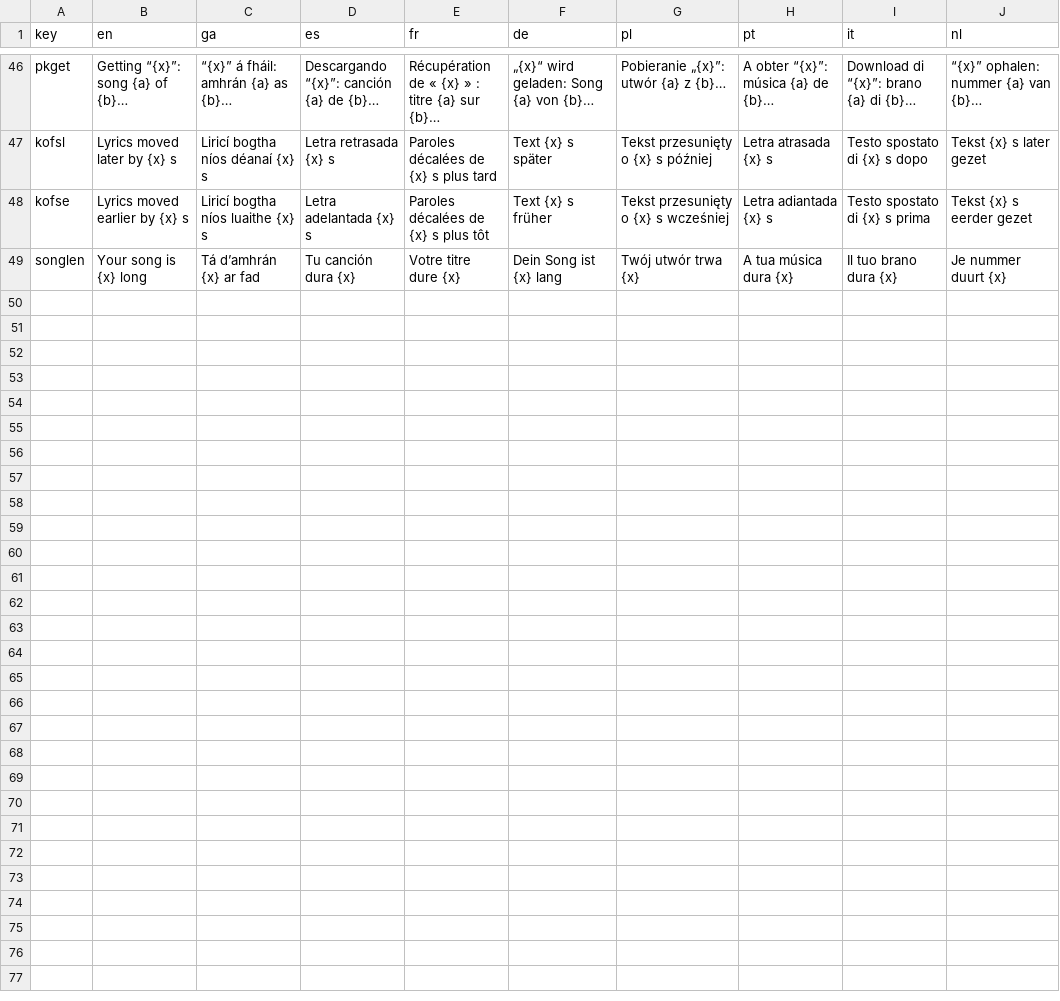
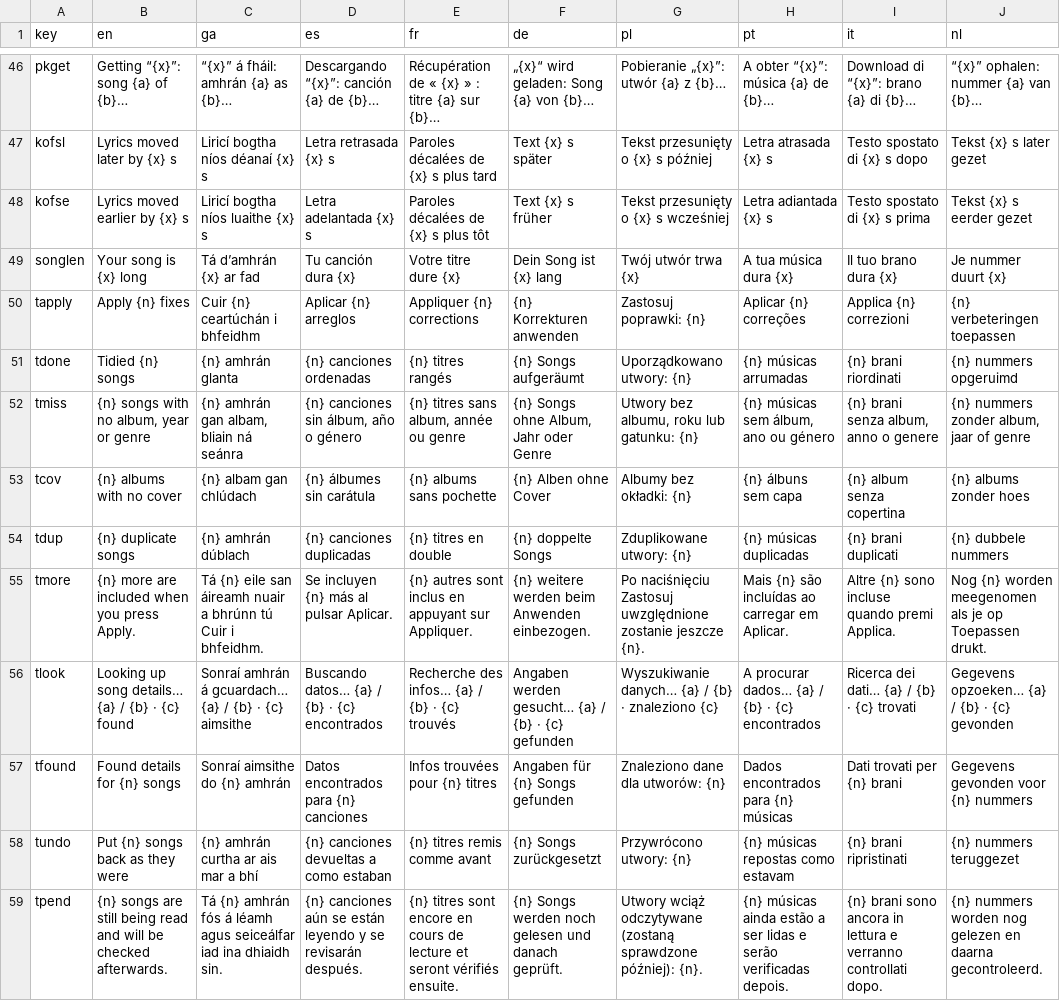
Before and after one commit to Sharkey171/cadence, a TSV file: i18n/patterns.tsv, drawn as a sheet; only a part is shown, gaps mark what is left out.

```diff
--- a/i18n/patterns.tsv
+++ b/i18n/patterns.tsv
@@ -49 +49,11 @@ kofse	Lyrics moved earlier by {x} s	Liricí bogtha níos luaithe {x} s	Letra ade
 songlen	Your song is {x} long	Tá d’amhrán {x} ar fad	Tu canción dura {x}	Votre titre dure {x}	Dein Song ist {x} lang	Twój utwór trwa {x}	A tua música dura {x}	Il tuo brano dura {x}	Je nummer duurt {x}
+tapply	Apply {n} fixes	Cuir {n} ceartúchán i bhfeidhm	Aplicar {n} arreglos	Appliquer {n} corrections	{n} Korrekturen anwenden	Zastosuj poprawki: {n}	Aplicar {n} correções	Applica {n} correzioni	{n} verbeteringen toepassen
+tdone	Tidied {n} songs	{n} amhrán glanta	{n} canciones ordenadas	{n} titres rangés	{n} Songs aufgeräumt	Uporządkowano utwory: {n}	{n} músicas arrumadas	{n} brani riordinati	{n} nummers opgeruimd
+tmiss	{n} songs with no album, year or genre	{n} amhrán gan albam, bliain ná seánra	{n} canciones sin álbum, año o género	{n} titres sans album, année ou genre	{n} Songs ohne Album, Jahr oder Genre	Utwory bez albumu, roku lub gatunku: {n}	{n} músicas sem álbum, ano ou género	{n} brani senza album, anno o genere	{n} nummers zonder album, jaar of genre
+tcov	{n} albums with no cover	{n} albam gan chlúdach	{n} álbumes sin carátula	{n} albums sans pochette	{n} Alben ohne Cover	Albumy bez okładki: {n}	{n} álbuns sem capa	{n} album senza copertina	{n} albums zonder hoes
+tdup	{n} duplicate songs	{n} amhrán dúblach	{n} canciones duplicadas	{n} titres en double	{n} doppelte Songs	Zduplikowane utwory: {n}	{n} músicas duplicadas	{n} brani duplicati	{n} dubbele nummers
+tmore	{n} more are included when you press Apply.	Tá {n} eile san áireamh nuair a bhrúnn tú Cuir i bhfeidhm.	Se incluyen {n} más al pulsar Aplicar.	{n} autres sont inclus en appuyant sur Appliquer.	{n} weitere werden beim Anwenden einbezogen.	Po naciśnięciu Zastosuj uwzględnione zostanie jeszcze {n}.	Mais {n} são incluídas ao carregar em Aplicar.	Altre {n} sono incluse quando premi Applica.	Nog {n} worden meegenomen als je op Toepassen drukt.
+tlook	Looking up song details… {a} / {b} · {c} found	Sonraí amhrán á gcuardach… {a} / {b} · {c} aimsithe	Buscando datos… {a} / {b} · {c} encontrados	Recherche des infos… {a} / {b} · {c} trouvés	Angaben werden gesucht… {a} / {b} · {c} gefunden	Wyszukiwanie danych… {a} / {b} · znaleziono {c}	A procurar dados… {a} / {b} · {c} encontrados	Ricerca dei dati… {a} / {b} · {c} trovati	Gegevens opzoeken… {a} / {b} · {c} gevonden
+tfound	Found details for {n} songs	Sonraí aimsithe do {n} amhrán	Datos encontrados para {n} canciones	Infos trouvées pour {n} titres	Angaben für {n} Songs gefunden	Znaleziono dane dla utworów: {n}	Dados encontrados para {n} músicas	Dati trovati per {n} brani	Gegevens gevonden voor {n} nummers
+tundo	Put {n} songs back as they were	{n} amhrán curtha ar ais mar a bhí	{n} canciones devueltas a como estaban	{n} titres remis comme avant	{n} Songs zurückgesetzt	Przywrócono utwory: {n}	{n} músicas repostas como estavam	{n} brani ripristinati	{n} nummers teruggezet
+tpend	{n} songs are still being read and will be checked afterwards.	Tá {n} amhrán fós á léamh agus seiceálfar iad ina dhiaidh sin.	{n} canciones aún se están leyendo y se revisarán después.	{n} titres sont encore en cours de lecture et seront vérifiés ensuite.	{n} Songs werden noch gelesen und danach geprüft.	Utwory wciąż odczytywane (zostaną sprawdzone później): {n}.	{n} músicas ainda estão a ser lidas e serão verificadas depois.	{n} brani sono ancora in lettura e verranno controllati dopo.	{n} nummers worden nog gelezen en daarna gecontroleerd.
```
Also changed, not shown: 13 other files.
